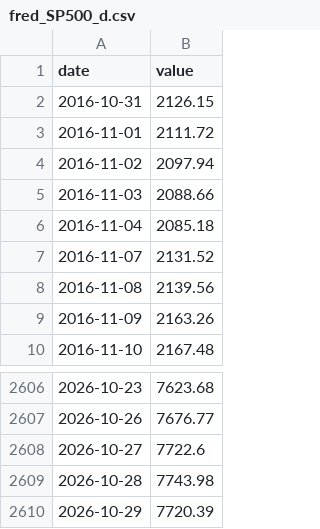
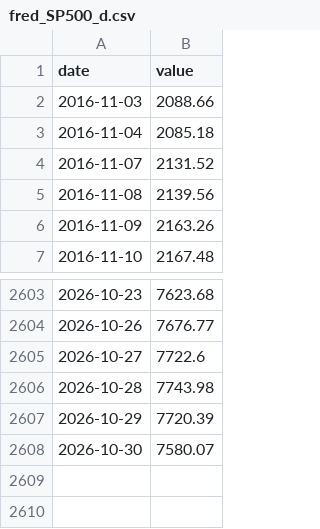
Before and after one commit to matiasputkonen/oljymalli, a CSV file: data/raw/fred_SP500_d.csv, drawn as a sheet; only a part is shown, gaps mark what is left out.

```diff
--- a/data/raw/fred_SP500_d.csv
+++ b/data/raw/fred_SP500_d.csv
@@ -1,5 +1,2 @@
 date,value
-2016-10-31,2126.15
-2016-11-01,2111.72
-2016-11-02,2097.94
 2016-11-03,2088.66
@@ -2610 +2607,2 @@ date,value
 2026-10-29,7720.39
+2026-10-30,7580.07
```
Also changed, not shown: data/forecast_log.csv, data/raw/fred_DollarBroad_d.csv, 55 other files.
